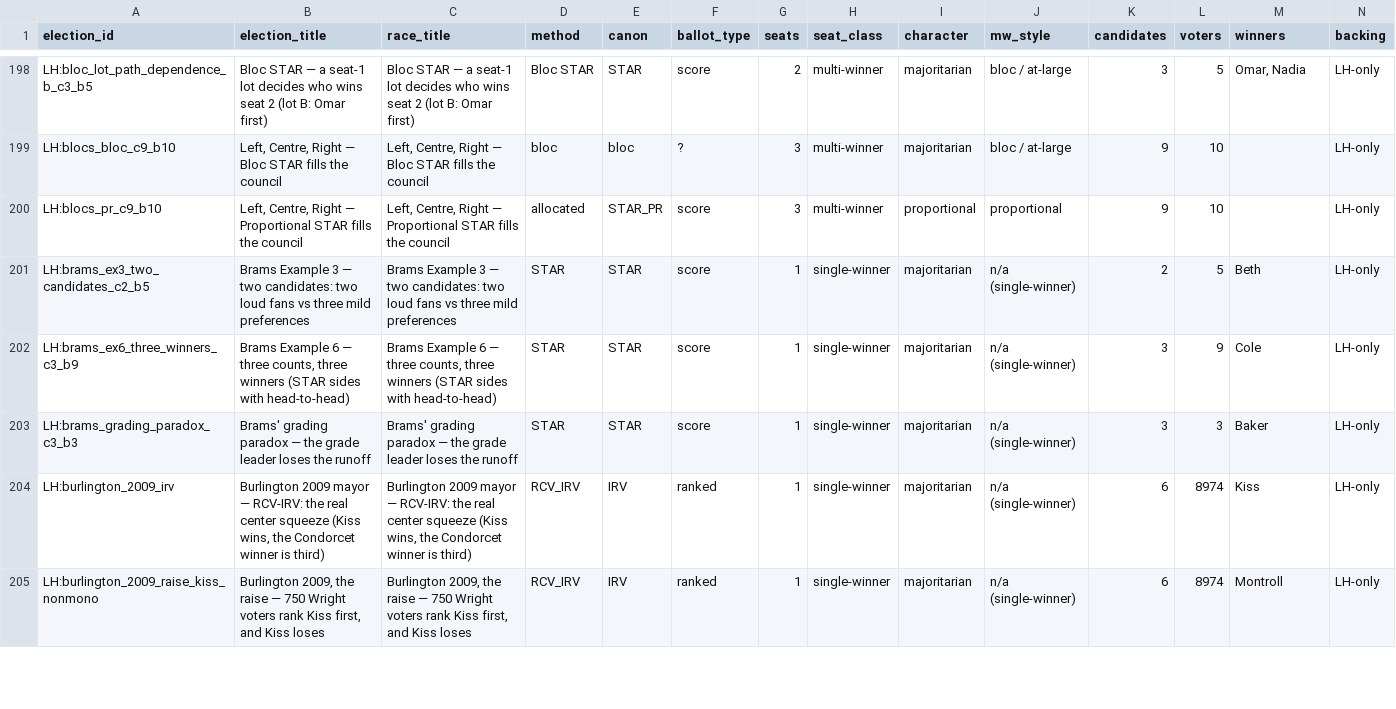
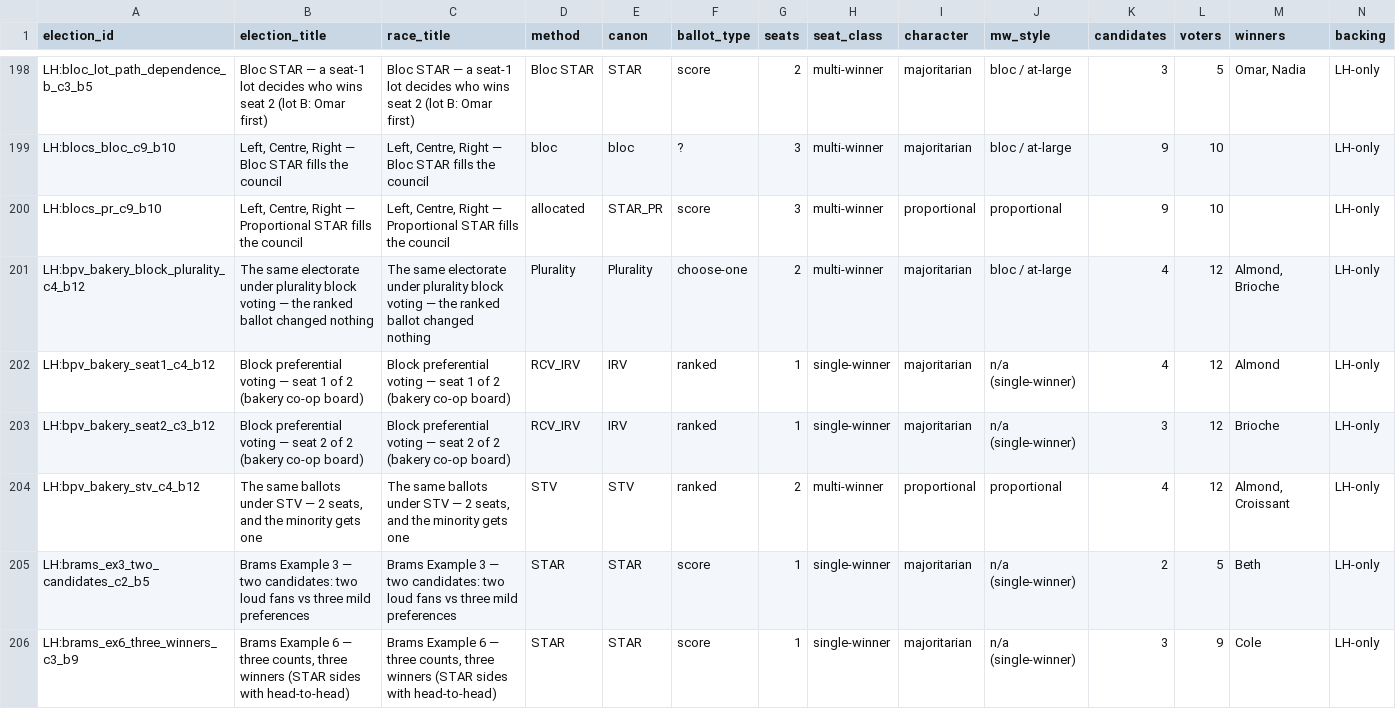
Before and after one commit to masiarek/star-voting-library, a CSV file: 07_Concepts/YAML_test_case_index/races.csv, drawn as a sheet; only a part is shown, gaps mark what is left out; the shorter side is filled out with more unchanged rows; rows hold the shown columns only; the diff names each change by its address in the sheet, - before the commit and + after, or states it on an @@ line.

```diff
--- a/07_Concepts/YAML_test_case_index/races.csv
+++ b/07_Concepts/YAML_test_case_index/races.csv
+row 201: LH:bpv_bakery_block_plurality_c4_b12 | The same electorate under plurality block voting — the ranked ballot changed nothing | The same electorate under plurality block voting — the ranked ballot changed nothing | Plurality | Plurality | choose-one | 2 | multi-winner | majoritarian | bloc / at-large | 4 | 12 | Almond, Brioche | LH-only
+row 202: LH:bpv_bakery_seat1_c4_b12 | Block preferential voting — seat 1 of 2 (bakery co-op board) | Block preferential voting — seat 1 of 2 (bakery co-op board) | RCV_IRV | IRV | ranked | 1 | single-winner | majoritarian | n/a (single-winner) | 4 | 12 | Almond | LH-only
+row 203: LH:bpv_bakery_seat2_c3_b12 | Block preferential voting — seat 2 of 2 (bakery co-op board) | Block preferential voting — seat 2 of 2 (bakery co-op board) | RCV_IRV | IRV | ranked | 1 | single-winner | majoritarian | n/a (single-winner) | 3 | 12 | Brioche | LH-only
+row 204: LH:bpv_bakery_stv_c4_b12 | The same ballots under STV — 2 seats, and the minority gets one | The same ballots under STV — 2 seats, and the minority gets one | STV | STV | ranked | 2 | multi-winner | proportional | proportional | 4 | 12 | Almond, Croissant | LH-only
```
Also changed, not shown: 07_Concepts/YAML_test_case_index/elections.csv, 28 other files.
